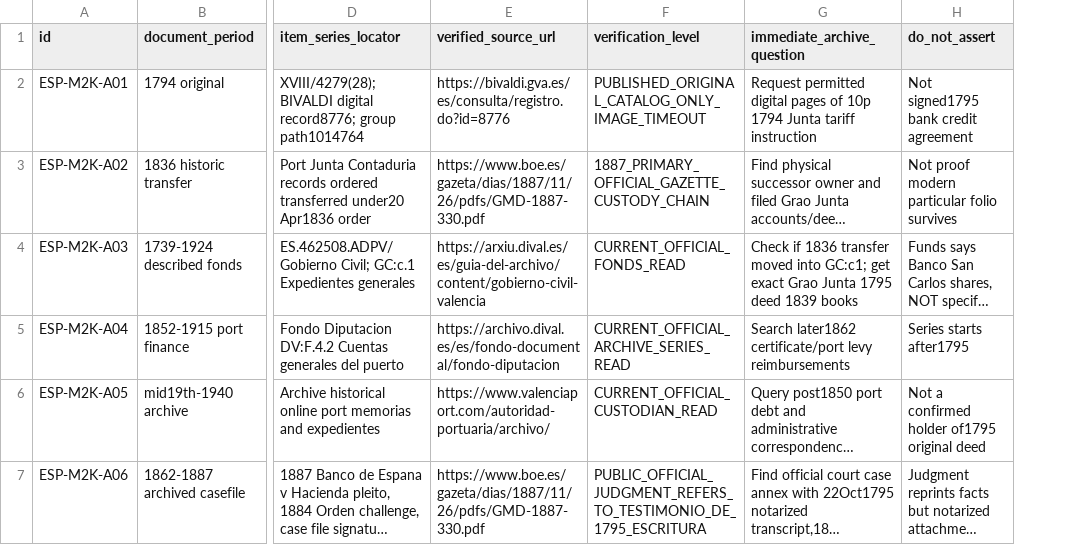
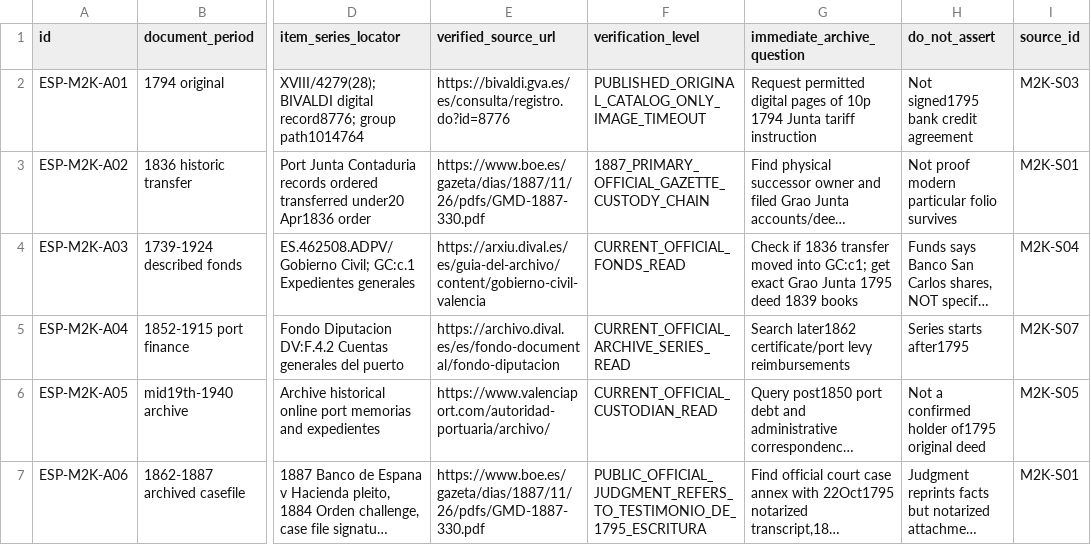
Before and after one commit to fweiger/AI_book, a CSV file: topics/imperial-overstretch-case-studies/spain/port_original_archive_chain_m2k.csv, drawn as a sheet; only a part is shown, gaps mark what is left out; long unchanged cells end in …; the diff names each change by its address in the sheet, - before the commit and + after, or states it on an @@ line.

Commit message:
fix(spain): add source_id provenance FKs to six M2k archive locator records

```diff
--- a/topics/imperial-overstretch-case-studies/spain/port_original_archive_chain_m2k.csv
+++ b/topics/imperial-overstretch-case-studies/spain/port_original_archive_chain_m2k.csv
+column I (source_id), rows 2-7: M2K-S03 | M2K-S01 | M2K-S04 | M2K-S07 | M2K-S05 | M2K-S01
```
